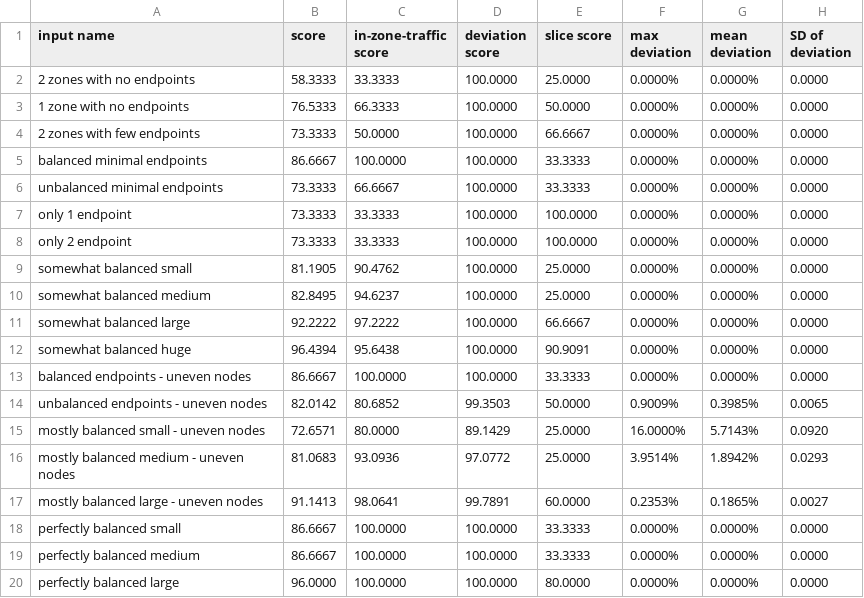
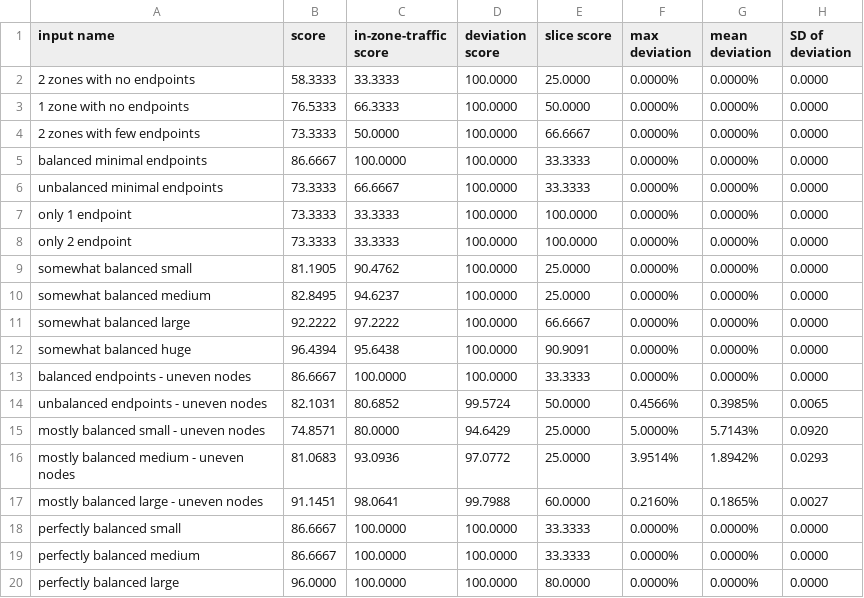
Before and after one commit to googleinterns/k8s-topology-simulator, a CSV file: example/local-opt-alg-output.csv, drawn as a sheet.

```diff
--- a/example/local-opt-alg-output.csv
+++ b/example/local-opt-alg-output.csv
@@ -13,6 +13,6 @@ somewhat balanced huge,96.4394,95.6438,100.0000,90.9091,0.0000%,0.0000%,0.0000
 balanced endpoints - uneven nodes,86.6667,100.0000,100.0000,33.3333,0.0000%,0.0000%,0.0000
-unbalanced endpoints - uneven nodes,82.0142,80.6852,99.3503,50.0000,0.9009%,0.3985%,0.0065
-mostly balanced small - uneven nodes,72.6571,80.0000,89.1429,25.0000,16.0000%,5.7143%,0.0920
+unbalanced endpoints - uneven nodes,82.1031,80.6852,99.5724,50.0000,0.4566%,0.3985%,0.0065
+mostly balanced small - uneven nodes,74.8571,80.0000,94.6429,25.0000,5.0000%,5.7143%,0.0920
 mostly balanced medium - uneven nodes,81.0683,93.0936,97.0772,25.0000,3.9514%,1.8942%,0.0293
-mostly balanced large - uneven nodes,91.1413,98.0641,99.7891,60.0000,0.2353%,0.1865%,0.0027
+mostly balanced large - uneven nodes,91.1451,98.0641,99.7988,60.0000,0.2160%,0.1865%,0.0027
 perfectly balanced small,86.6667,100.0000,100.0000,33.3333,0.0000%,0.0000%,0.0000
```
Also changed, not shown: example/local-shared-alg-output.csv, example/shared-global-alg-output.csv, 19 other files.
